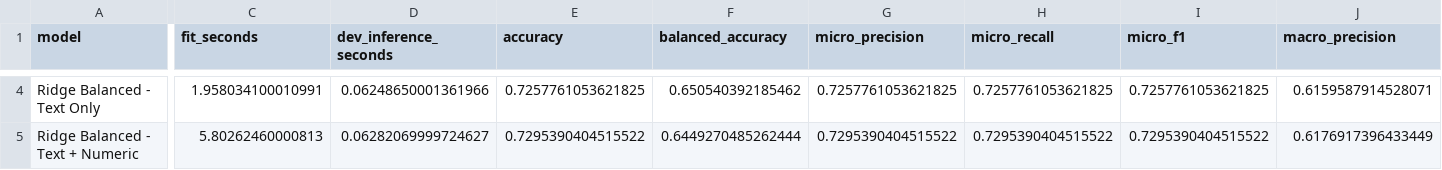
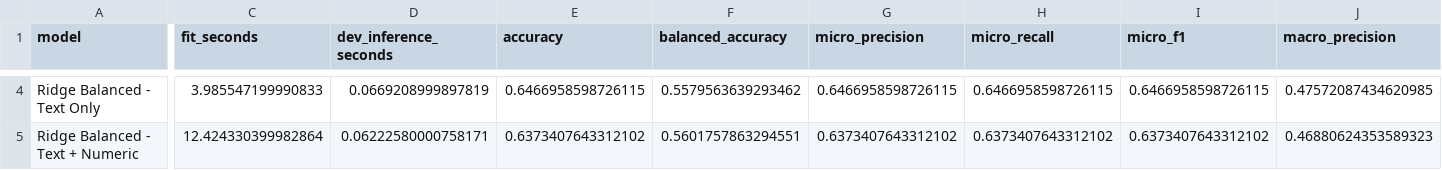
Before and after one commit to prithu011/Explainable-and-Imbalance-Aware-Fine-Grained-Bangla-Hate-Speech-Type-Classification-Using-Machine-Le, a CSV file: phase4_outputs/reports/development_model_comparison.csv, drawn as a sheet; only a part is shown, gaps mark what is left out; the diff covers the shown part only; the diff names each change by its address in the sheet, - before the commit and + after, or states it on an @@ line.

```diff
--- a/phase4_outputs/reports/development_model_comparison.csv
+++ b/phase4_outputs/reports/development_model_comparison.csv
-C4 (fit_seconds): 1.958034100010991
+C4 (fit_seconds): 3.985547199990833
-D4 (dev_inference_seconds): 0.06248650001361966
+D4 (dev_inference_seconds): 0.0669208999897819
-E4 (accuracy): 0.7257761053621825
+E4 (accuracy): 0.6466958598726115
-F4 (balanced_accuracy): 0.650540392185462
+F4 (balanced_accuracy): 0.5579563639293462
-G4 (micro_precision): 0.7257761053621825
+G4 (micro_precision): 0.6466958598726115
-H4 (micro_recall): 0.7257761053621825
+H4 (micro_recall): 0.6466958598726115
-I4 (micro_f1): 0.7257761053621825
+I4 (micro_f1): 0.6466958598726115
-J4 (macro_precision): 0.6159587914528071
+J4 (macro_precision): 0.47572087434620985
-C5 (fit_seconds): 5.80262460000813
+C5 (fit_seconds): 12.424330399982864
-D5 (dev_inference_seconds): 0.06282069999724627
+D5 (dev_inference_seconds): 0.06222580000758171
-E5 (accuracy): 0.7295390404515522
+E5 (accuracy): 0.6373407643312102
-F5 (balanced_accuracy): 0.6449270485262444
+F5 (balanced_accuracy): 0.5601757863294551
-G5 (micro_precision): 0.7295390404515522
+G5 (micro_precision): 0.6373407643312102
-H5 (micro_recall): 0.7295390404515522
+H5 (micro_recall): 0.6373407643312102
-I5 (micro_f1): 0.7295390404515522
+I5 (micro_f1): 0.6373407643312102
-J5 (macro_precision): 0.6176917396433449
+J5 (macro_precision): 0.46880624353589323
```
Also changed, not shown: 148 edited cells elsewhere in this file, phase3_outputs/reports/cleaning_audit.csv, phase4_outputs/reports/development_per_class_recall.csv, 48 other files.
